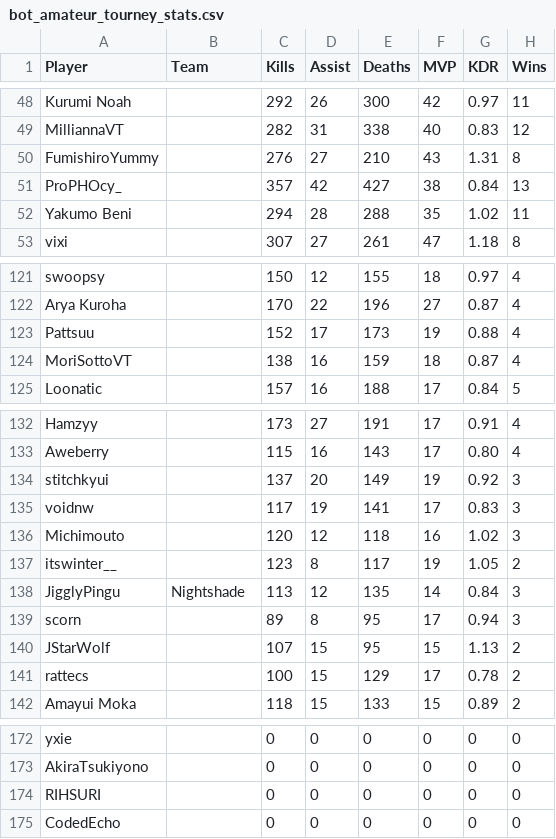
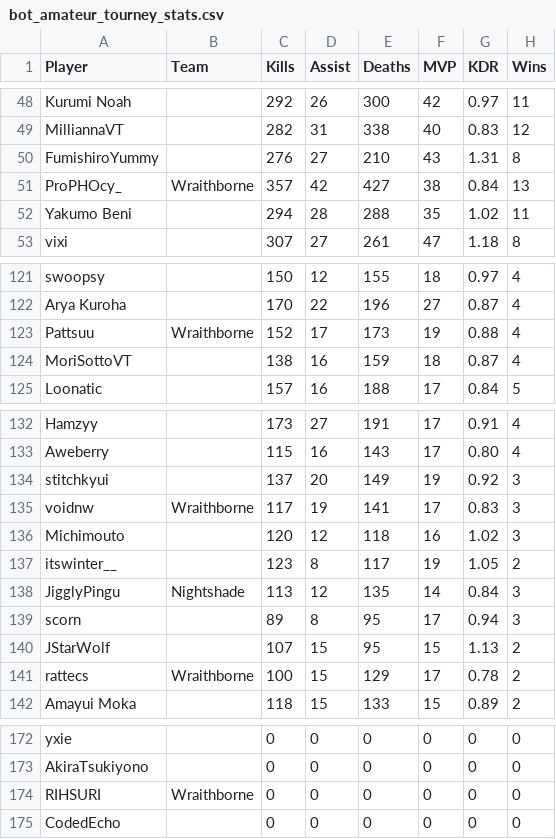
Before and after one commit to CGreyIce/bot-pro-league, a CSV file: data/bot_amateur_tourney_stats.csv, drawn as a sheet; only a part is shown, gaps mark what is left out; the diff names each change by its address in the sheet, - before the commit and + after, or states it on an @@ line.

```diff
--- a/data/bot_amateur_tourney_stats.csv
+++ b/data/bot_amateur_tourney_stats.csv
-B51 (Team): (empty)
+B51 (Team): Wraithborne
-B123 (Team): (empty)
+B123 (Team): Wraithborne
-B135 (Team): (empty)
+B135 (Team): Wraithborne
-B141 (Team): (empty)
+B141 (Team): Wraithborne
-B174 (Team): (empty)
+B174 (Team): Wraithborne
```
Also changed, not shown: data/pro_team.csv, 4 other files.
